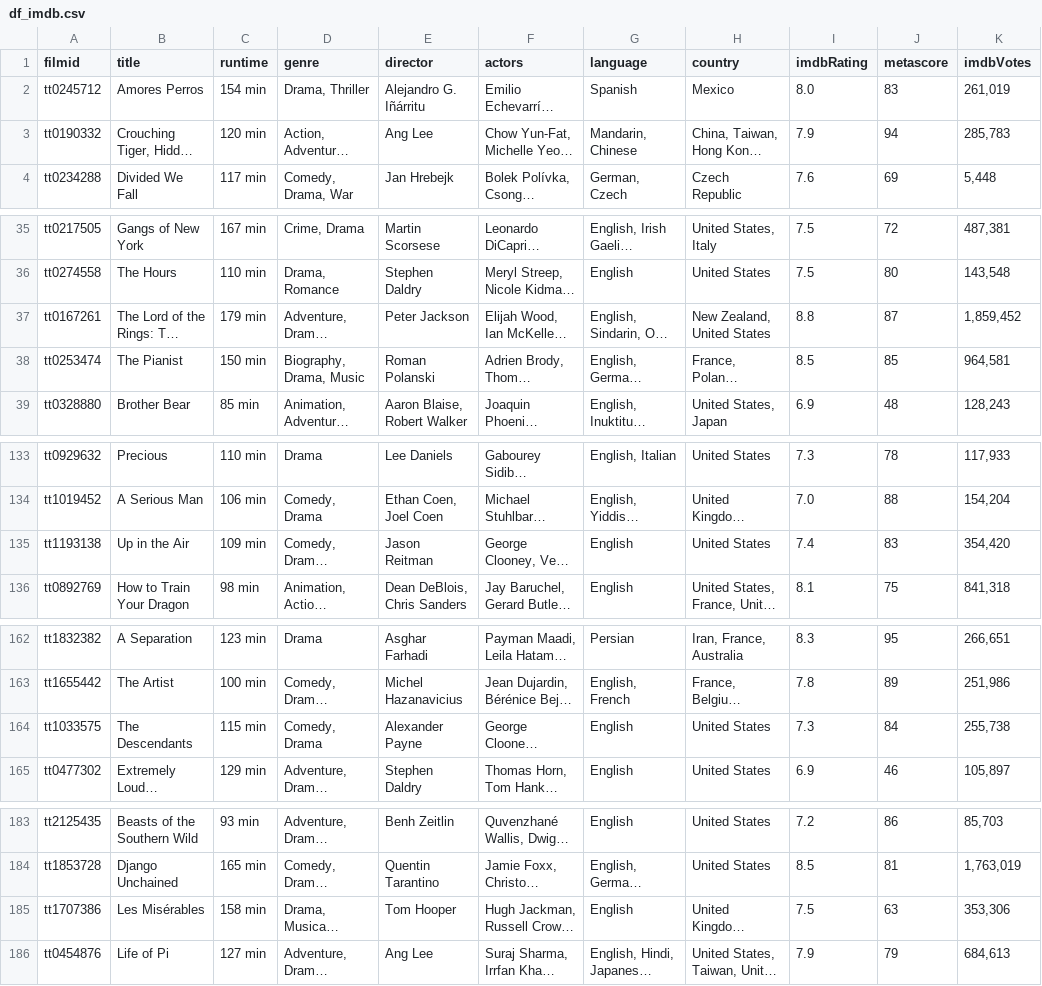
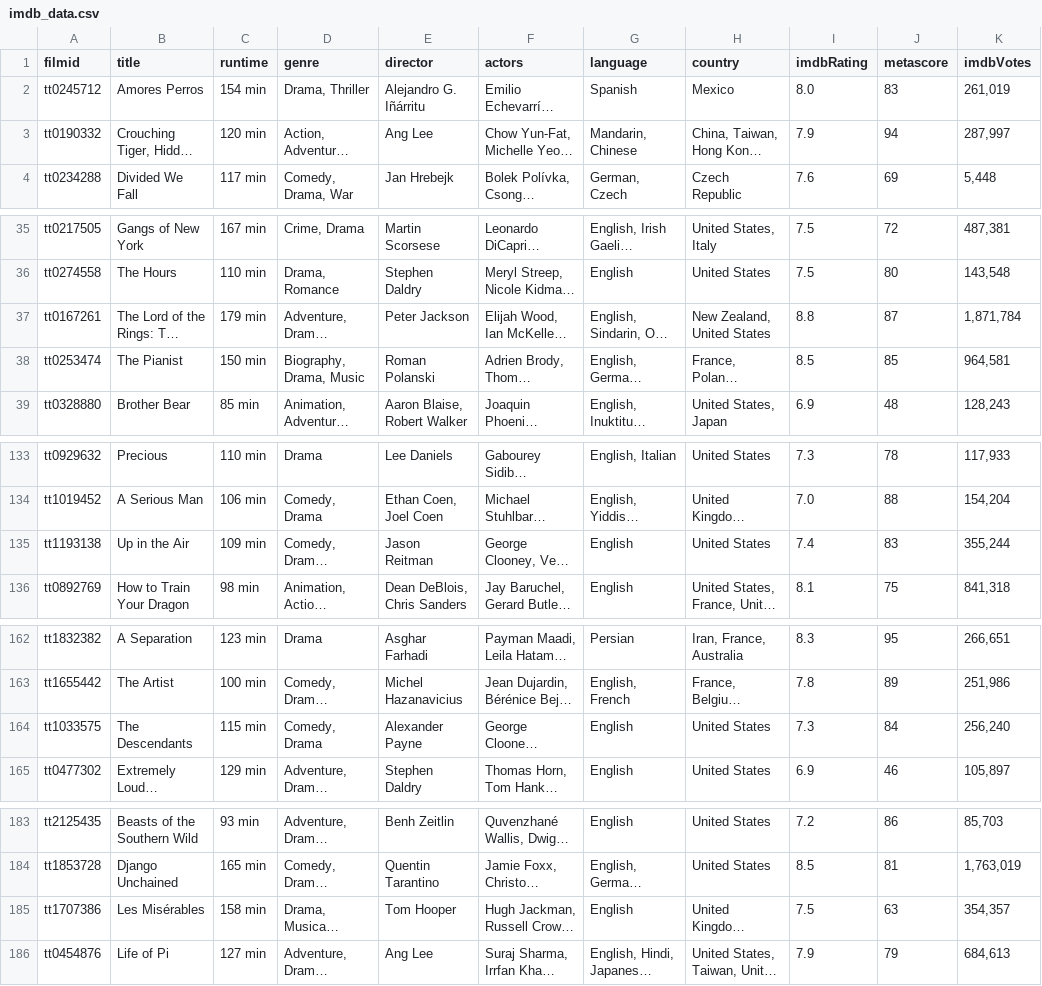
Before and after one commit to FranBretones/Proyecto-Oscars, a CSV file: csv/raw/imdb_data.csv (was df_imdb.csv), drawn as a sheet; only a part is shown, gaps mark what is left out; long unchanged cells end in …; the diff covers the shown part only; the diff names each change by its address in the sheet, - before the commit and + after, or states it on an @@ line.

```diff
--- a/df_imdb.csv
+++ b/csv/raw/imdb_data.csv
-K3 (imdbVotes): 285,783
+K3 (imdbVotes): 287,997
-K37 (imdbVotes): 1,859,452
+K37 (imdbVotes): 1,871,784
-K135 (imdbVotes): 354,420
+K135 (imdbVotes): 355,244
-K164 (imdbVotes): 255,738
+K164 (imdbVotes): 256,240
-K185 (imdbVotes): 353,306
+K185 (imdbVotes): 354,357
```
Also changed, not shown: 20 edited cells elsewhere in this file, csv/boxoffice_data.csv, csv/financial_data.csv, 16 other files.
